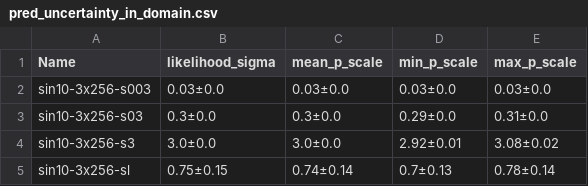
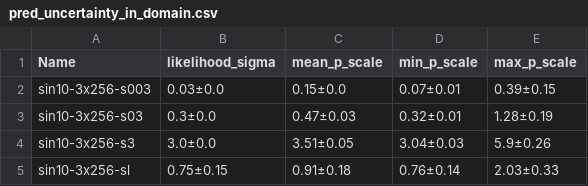
Before and after one commit to alvarhonsi/master-pipeline, a CSV file: experiments/sou-sin10/tables/pred_uncertainty_in_domain.csv, drawn as a sheet.

```diff
--- a/experiments/sou-sin10/tables/pred_uncertainty_in_domain.csv
+++ b/experiments/sou-sin10/tables/pred_uncertainty_in_domain.csv
@@ -1,5 +1,5 @@
 Name,likelihood_sigma,mean_p_scale,min_p_scale,max_p_scale
-sin10-3x256-s003,0.03±0.0,0.03±0.0,0.03±0.0,0.03±0.0
-sin10-3x256-s03,0.3±0.0,0.3±0.0,0.29±0.0,0.31±0.0
-sin10-3x256-s3,3.0±0.0,3.0±0.0,2.92±0.01,3.08±0.02
-sin10-3x256-sl,0.75±0.15,0.74±0.14,0.7±0.13,0.78±0.14
+sin10-3x256-s003,0.03±0.0,0.15±0.0,0.07±0.01,0.39±0.15
+sin10-3x256-s03,0.3±0.0,0.47±0.03,0.32±0.01,1.28±0.19
+sin10-3x256-s3,3.0±0.0,3.51±0.05,3.04±0.03,5.9±0.26
+sin10-3x256-sl,0.75±0.15,0.91±0.18,0.76±0.14,2.03±0.33
```
Also changed, not shown: experiments/sou-sin10/tables/in_domain.csv, experiments/sou-sin10/tables/out_domain.csv, 7 other files.
